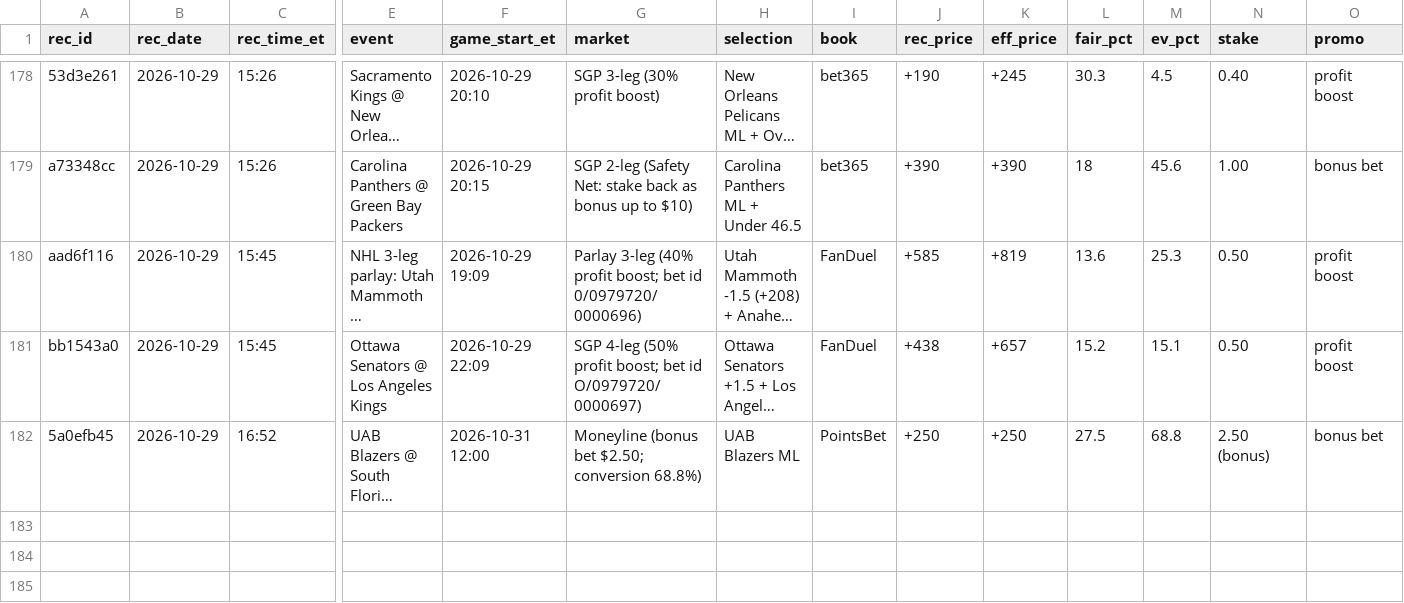
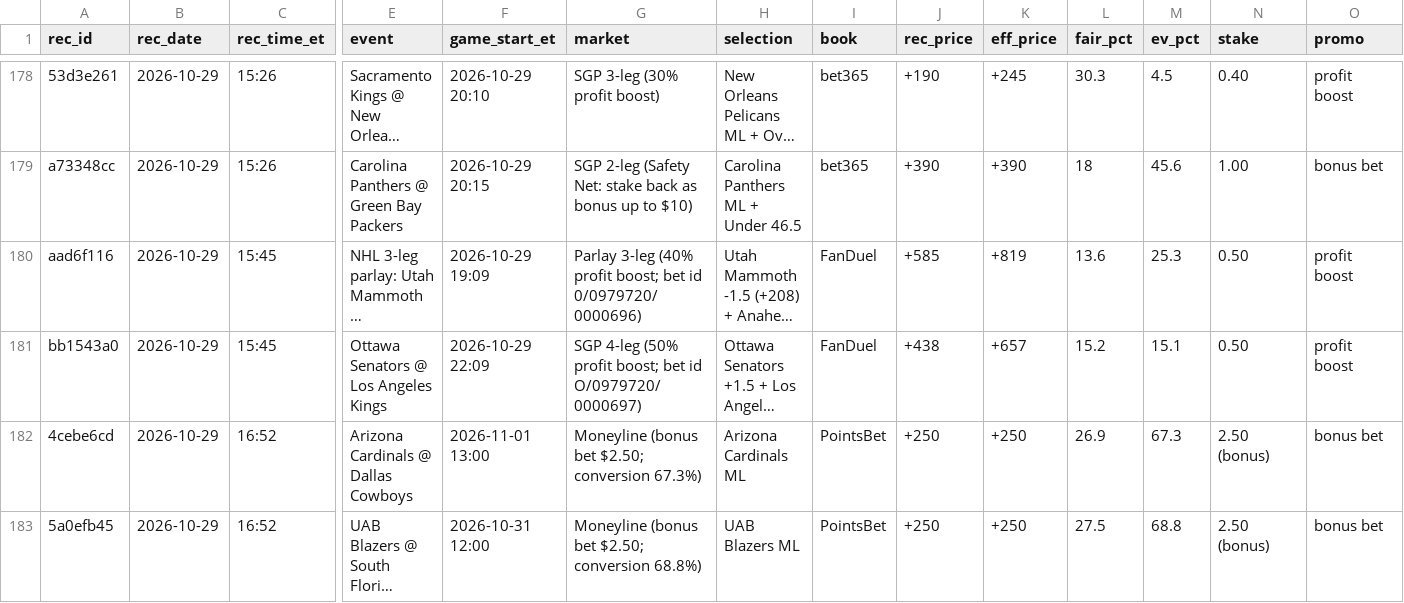
Before and after one commit to s-chuch/bet-dashboard, a CSV file: data/recommendations.csv, drawn as a sheet; only a part is shown, gaps mark what is left out; long unchanged cells end in …; rows hold the shown columns only; the diff names each change by its address in the sheet, - before the commit and + after, or states it on an @@ line.

Commit message:
box: ledger log date=2026-10-29 book=PointsBet event=Arizona Cardinals @

```diff
--- a/data/recommendations.csv
+++ b/data/recommendations.csv
+row 182: 4cebe6cd | 2026-10-29 | 16:52 | Arizona Cardinals @ Dallas Cowboys | 2026-11-01 13:00 | Moneyline (bonus bet $2.50; conversion 67.3%) | Arizona Cardinals ML | PointsBet | +250 | +250 | 26.9 | 67.3 | 2.50 (bonus) | bonus bet
```
Also changed, not shown: data/bets.csv, data/clv.csv, 1 other file.
